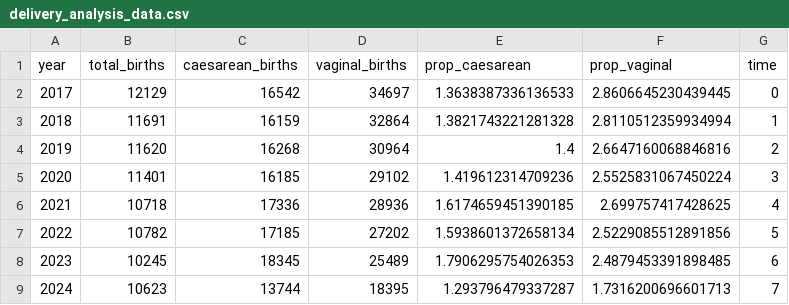
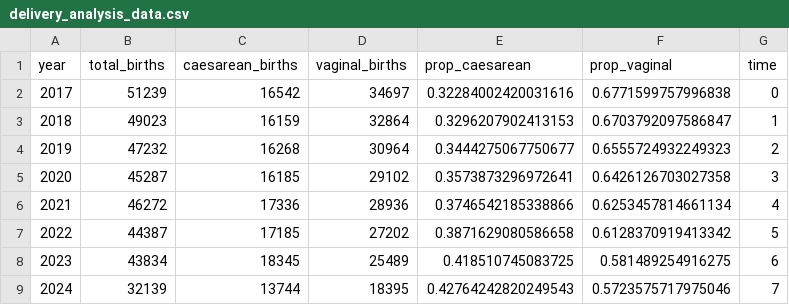
Before and after one commit to shawcharles/MM929, a CSV file: MM929_v2/output/data_preparation/delivery_analysis_data.csv, drawn as a sheet.

```diff
--- a/MM929_v2/output/data_preparation/delivery_analysis_data.csv
+++ b/MM929_v2/output/data_preparation/delivery_analysis_data.csv
@@ -1,9 +1,9 @@
 year,total_births,caesarean_births,vaginal_births,prop_caesarean,prop_vaginal,time
-2017,12129,16542,34697,1.3638387336136533,2.8606645230439445,0
-2018,11691,16159,32864,1.3821743221281328,2.8110512359934994,1
-2019,11620,16268,30964,1.4,2.6647160068846816,2
-2020,11401,16185,29102,1.419612314709236,2.5525831067450224,3
-2021,10718,17336,28936,1.6174659451390185,2.699757417428625,4
-2022,10782,17185,27202,1.5938601372658134,2.5229085512891856,5
-2023,10245,18345,25489,1.7906295754026353,2.4879453391898485,6
-2024,10623,13744,18395,1.293796479337287,1.7316200696601713,7
+2017,51239,16542,34697,0.32284002420031616,0.6771599757996838,0
+2018,49023,16159,32864,0.3296207902413153,0.6703792097586847,1
+2019,47232,16268,30964,0.3444275067750677,0.6555724932249323,2
+2020,45287,16185,29102,0.3573873296972641,0.6426126703027358,3
+2021,46272,17336,28936,0.3746542185338866,0.6253457814661134,4
+2022,44387,17185,27202,0.3871629080586658,0.6128370919413342,5
+2023,43834,18345,25489,0.418510745083725,0.581489254916275,6
+2024,32139,13744,18395,0.42764242820249543,0.5723575717975046,7
```
Also changed, not shown: 22 other files.
